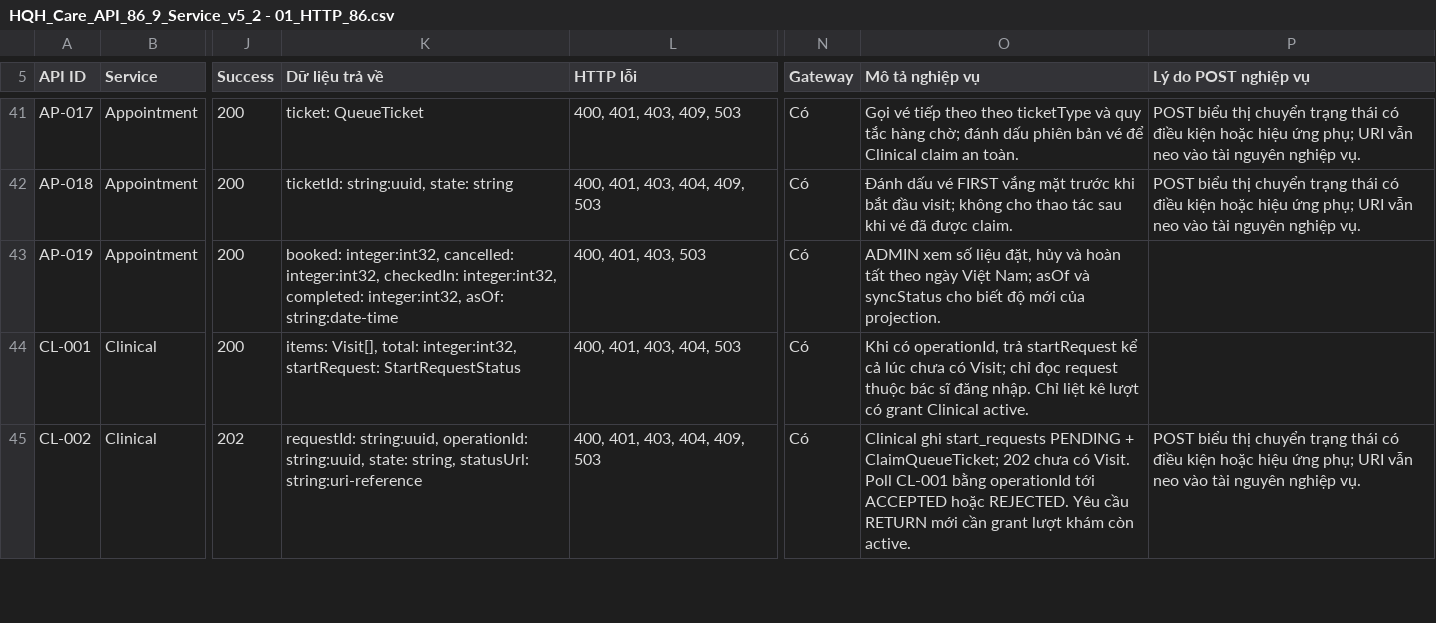
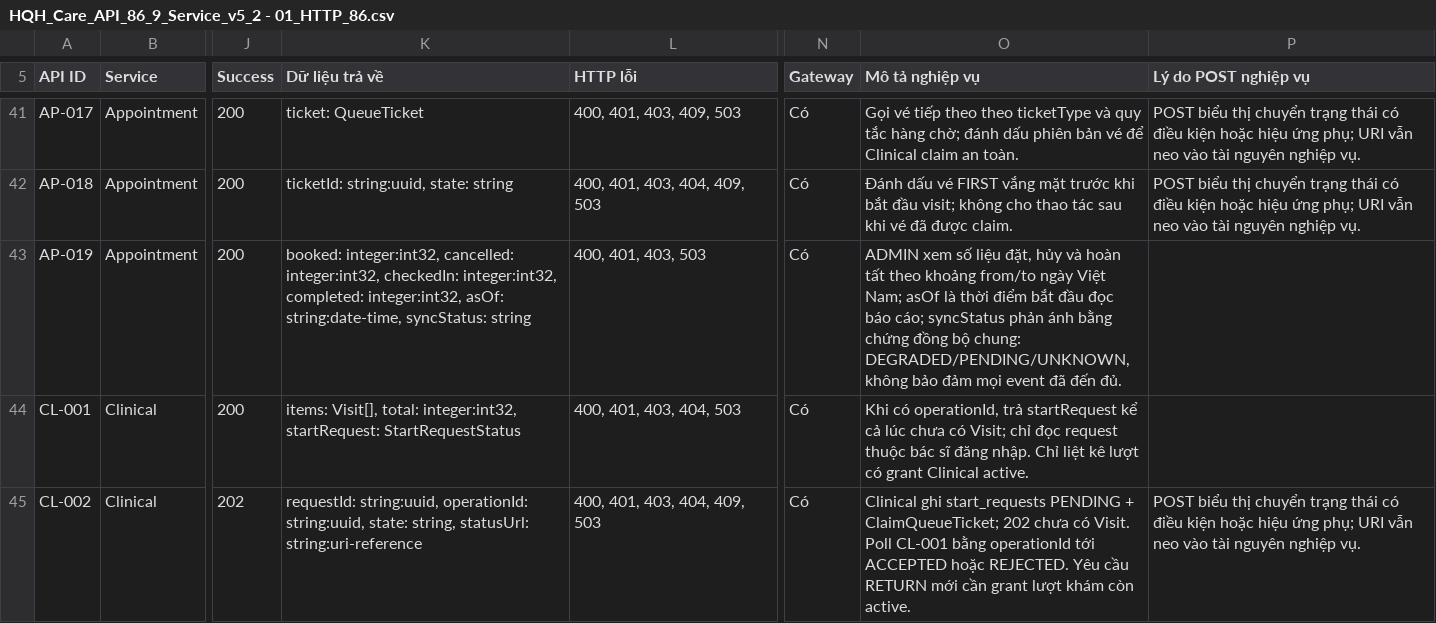
Before and after one commit to huyhcm2k5it/DoAn_PTPMHDV_Nhom5_PTITHCM, a CSV file: docs/HQH_Care_API_86_9_Service_v5_2 - 01_HTTP_86.csv, drawn as a sheet; only a part is shown, gaps mark what is left out; the diff names each change by its address in the sheet, - before the commit and + after, or states it on an @@ line.

```diff
--- a/docs/HQH_Care_API_86_9_Service_v5_2 - 01_HTTP_86.csv
+++ b/docs/HQH_Care_API_86_9_Service_v5_2 - 01_HTTP_86.csv
-K43 (Dữ liệu trả về): …integer:int32, asOf: string:date-time
+K43 (Dữ liệu trả về): …integer:int32, asOf: string:date-time, syncStatus: string
-O43 (Mô tả nghiệp vụ): …tất theo ngày Việt Nam; asOf và syncStatus cho biết độ mới của projection.
+O43 (Mô tả nghiệp vụ): …tất theo khoảng from/to ngày Việt Nam; asOf là thời điểm bắt đầu đọc báo cáo; syncStatus phản ánh bằng chứng đồng bộ chung: DEGRADED/PENDING/UNKNOWN, không bảo đảm mọi event đã đến đủ.
```
Also changed, not shown: docs/HQH_Care_API_86_9_Service_v5_2 - 02_ThamSo.csv, docs/HQH_Care_API_86_9_Service_v5_2 - 03_PhanHoi.csv, 27 other files.
